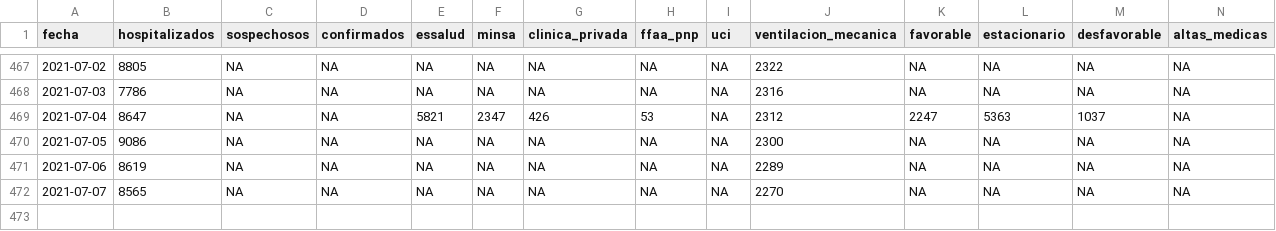
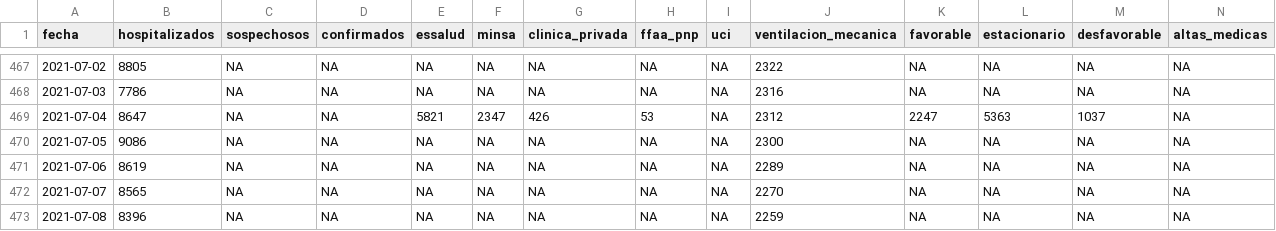
Before and after one commit to jmcastagnetto/covid-19-peru-data, a CSV file: datos/covid-19-peru-detalle-hospitalizados.csv, drawn as a sheet; only a part is shown, gaps mark what is left out; rows hold the shown columns only; the diff names each change by its address in the sheet, - before the commit and + after, or states it on an @@ line.

```diff
--- a/datos/covid-19-peru-detalle-hospitalizados.csv
+++ b/datos/covid-19-peru-detalle-hospitalizados.csv
+row 473: 2021-07-08 | 8396 | NA | NA | NA | NA | NA | NA | NA | 2259 | NA | NA | NA | NA
```
Also changed, not shown: datos/covid-19-peru-camas-uci.csv, datos/covid-19-peru-data.csv, 7 other files.
